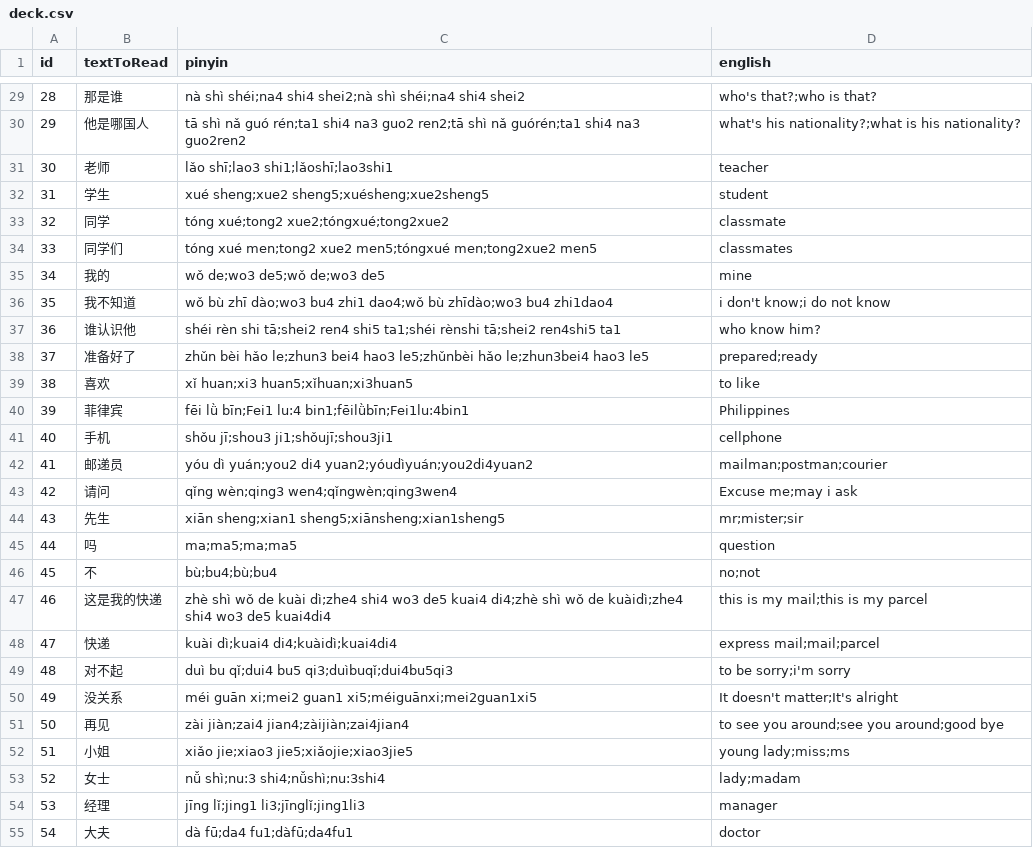
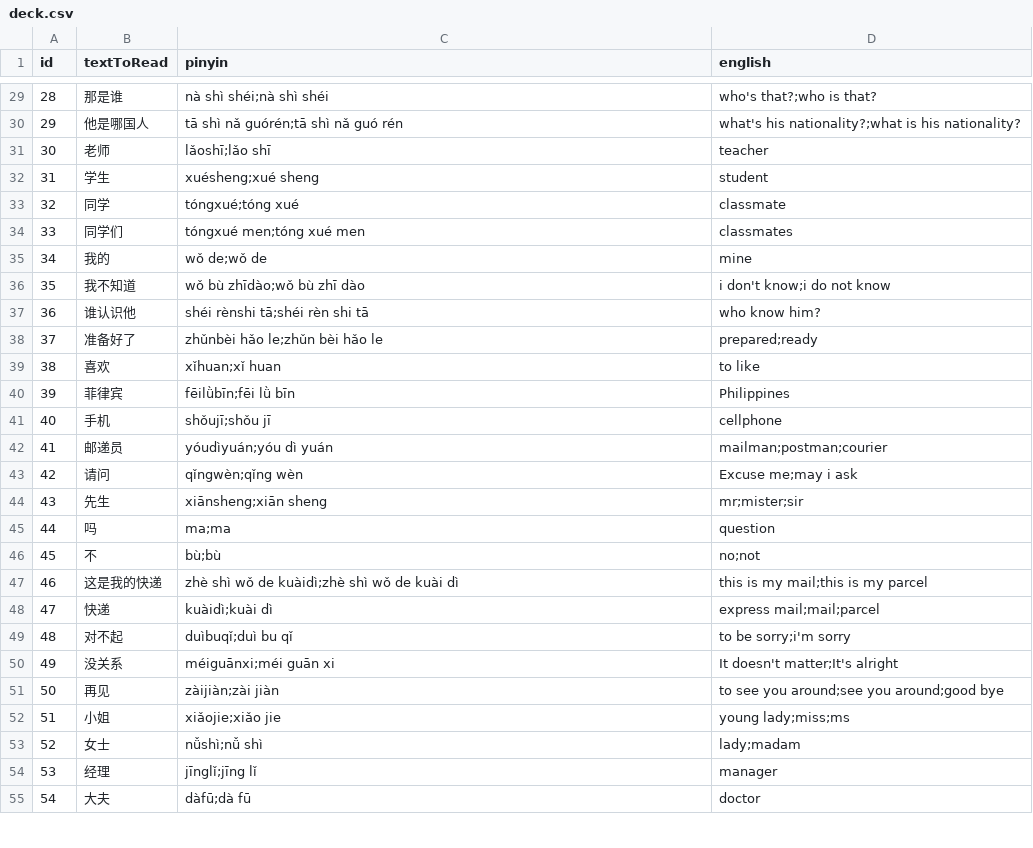
Before and after one commit to toneeboi/toneeboi.github.io, a CSV file: projects/chinese/deck.csv, drawn as a sheet; only a part is shown, gaps mark what is left out; the diff covers the shown part only.

Commit message:
Refactor pinyin entries in deck.csv for consistency and clarity

```diff
--- a/projects/chinese/deck.csv
+++ b/projects/chinese/deck.csv
@@ -29,27 +29,27 @@ id,textToRead,pinyin,english
-28,那是谁,nà shì shéi;na4 shi4 shei2;nà shì shéi;na4 shi4 shei2,who's that?;who is that?
-29,他是哪国人,tā shì nǎ guó rén;ta1 shi4 na3 guo2 ren2;tā shì nǎ guórén;ta1 shi4 na3 guo2ren2,what's his nationality?;what is his nationality?
-30,老师,lǎo shī;lao3 shi1;lǎoshī;lao3shi1,teacher
-31,学生,xué sheng;xue2 sheng5;xuésheng;xue2sheng5,student
-32,同学,tóng xué;tong2 xue2;tóngxué;tong2xue2,classmate
-33,同学们,tóng xué men;tong2 xue2 men5;tóngxué men;tong2xue2 men5,classmates
-34,我的,wǒ de;wo3 de5;wǒ de;wo3 de5,mine
-35,我不知道,wǒ bù zhī dào;wo3 bu4 zhi1 dao4;wǒ bù zhīdào;wo3 bu4 zhi1dao4,i don't know;i do not know
-36,谁认识他,shéi rèn shi tā;shei2 ren4 shi5 ta1;shéi rènshi tā;shei2 ren4shi5 ta1,who know him?
-37,准备好了,zhǔn bèi hǎo le;zhun3 bei4 hao3 le5;zhǔnbèi hǎo le;zhun3bei4 hao3 le5,prepared;ready
-38,喜欢,xǐ huan;xi3 huan5;xǐhuan;xi3huan5,to like
-39,菲律宾,fēi lǜ bīn;Fei1 lu:4 bin1;fēilǜbīn;Fei1lu:4bin1,Philippines
-40,手机,shǒu jī;shou3 ji1;shǒujī;shou3ji1,cellphone
-41,邮递员,yóu dì yuán;you2 di4 yuan2;yóudìyuán;you2di4yuan2,mailman;postman;courier
-42,请问,qǐng wèn;qing3 wen4;qǐngwèn;qing3wen4,Excuse me;may i ask
-43,先生,xiān sheng;xian1 sheng5;xiānsheng;xian1sheng5,mr;mister;sir
-44,吗,ma;ma5;ma;ma5,question
-45,不,bù;bu4;bù;bu4,no;not
-46,这是我的快递,zhè shì wǒ de kuài dì;zhe4 shi4 wo3 de5 kuai4 di4;zhè shì wǒ de kuàidì;zhe4 shi4 wo3 de5 kuai4di4,this is my mail;this is my parcel
-47,快递,kuài dì;kuai4 di4;kuàidì;kuai4di4,express mail;mail;parcel
-48,对不起,duì bu qǐ;dui4 bu5 qi3;duìbuqǐ;dui4bu5qi3,to be sorry;i'm sorry
-49,没关系,méi guān xi;mei2 guan1 xi5;méiguānxi;mei2guan1xi5,It doesn't matter;It's alright
-50,再见,zài jiàn;zai4 jian4;zàijiàn;zai4jian4,to see you around;see you around;good bye
-51,小姐,xiǎo jie;xiao3 jie5;xiǎojie;xiao3jie5,young lady;miss;ms
-52,女士,nǚ shì;nu:3 shi4;nǚshì;nu:3shi4,lady;madam
-53,经理,jīng lǐ;jing1 li3;jīnglǐ;jing1li3,manager
-54,大夫,dà fū;da4 fu1;dàfū;da4fu1,doctor
+28,那是谁,nà shì shéi;nà shì shéi,who's that?;who is that?
+29,他是哪国人,tā shì nǎ guórén;tā shì nǎ guó rén,what's his nationality?;what is his nationality?
+30,老师,lǎoshī;lǎo shī,teacher
+31,学生,xuésheng;xué sheng,student
+32,同学,tóngxué;tóng xué,classmate
+33,同学们,tóngxué men;tóng xué men,classmates
+34,我的,wǒ de;wǒ de,mine
+35,我不知道,wǒ bù zhīdào;wǒ bù zhī dào,i don't know;i do not know
+36,谁认识他,shéi rènshi tā;shéi rèn shi tā,who know him?
+37,准备好了,zhǔnbèi hǎo le;zhǔn bèi hǎo le,prepared;ready
+38,喜欢,xǐhuan;xǐ huan,to like
+39,菲律宾,fēilǜbīn;fēi lǜ bīn,Philippines
+40,手机,shǒujī;shǒu jī,cellphone
+41,邮递员,yóudìyuán;yóu dì yuán,mailman;postman;courier
+42,请问,qǐngwèn;qǐng wèn,Excuse me;may i ask
+43,先生,xiānsheng;xiān sheng,mr;mister;sir
+44,吗,ma;ma,question
+45,不,bù;bù,no;not
+46,这是我的快递,zhè shì wǒ de kuàidì;zhè shì wǒ de kuài dì,this is my mail;this is my parcel
+47,快递,kuàidì;kuài dì,express mail;mail;parcel
+48,对不起,duìbuqǐ;duì bu qǐ,to be sorry;i'm sorry
+49,没关系,méiguānxi;méi guān xi,It doesn't matter;It's alright
+50,再见,zàijiàn;zài jiàn,to see you around;see you around;good bye
+51,小姐,xiǎojie;xiǎo jie,young lady;miss;ms
+52,女士,nǚshì;nǚ shì,lady;madam
+53,经理,jīnglǐ;jīng lǐ,manager
+54,大夫,dàfū;dà fū,doctor
```
Also changed, not shown: 31 edited cells elsewhere in this file.
